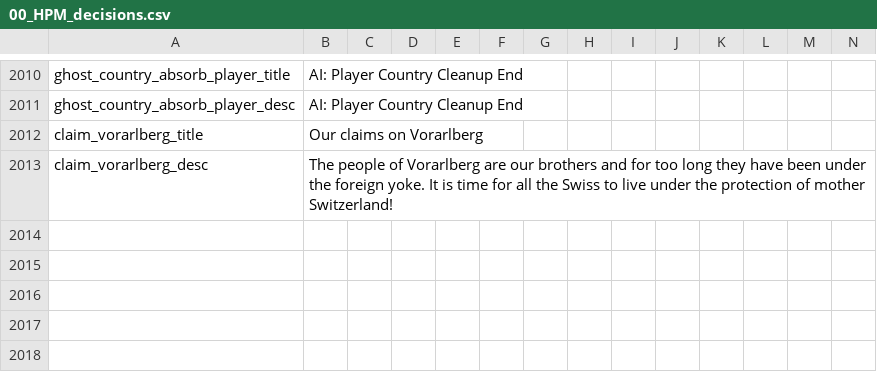
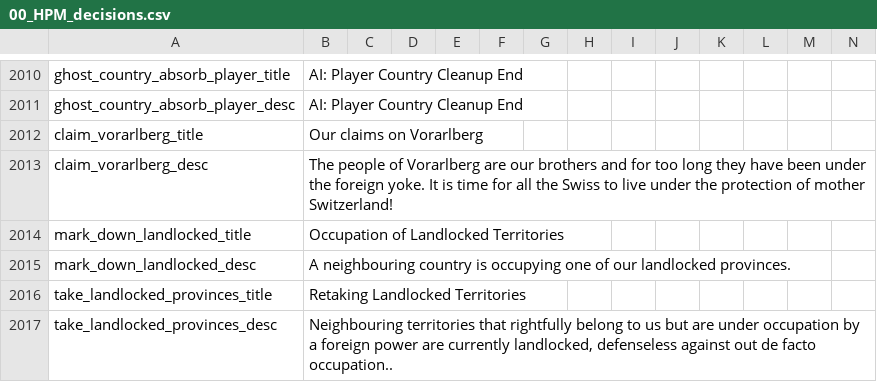
Before and after one commit to arkhometha/Historical-Project-Mod, a CSV file: HPM/localisation/00_HPM_decisions.csv, drawn as a sheet; only a part is shown, gaps mark what is left out.

Commit message:
Exclave Cleanup
* Small cleanup decisions/event chain to end exclaves. I suspect it will be rarely used but better than never.

```diff
--- a/HPM/localisation/00_HPM_decisions.csv
+++ b/HPM/localisation/00_HPM_decisions.csv
@@ -2013 +2013,5 @@ claim_vorarlberg_title;Our claims on Vorarlberg;;;;;;;;;;;;;
 claim_vorarlberg_desc;The people of Vorarlberg are our brothers and for too long they have been under the foreign yoke. It is time for all the Swiss to live under the protection of mother Switzerland!;;;;;;;;;;;;;
+mark_down_landlocked_title;Occupation of Landlocked Territories;;;;;;;;;;;;;
+mark_down_landlocked_desc;A neighbouring country is occupying one of our landlocked provinces.;;;;;;;;;;;;;
+take_landlocked_provinces_title;Retaking Landlocked Territories;;;;;;;;;;;;;
+take_landlocked_provinces_desc;Neighbouring territories that rightfully belong to us but are under occupation by a foreign power are currently landlocked, defenseless against out de facto occupation..;;;;;;;;;;;;;
```
Also changed, not shown: HPM/localisation/00_HPM_events.csv, HPM/localisation/00_HPM_modifiers.csv, 4 other files.
